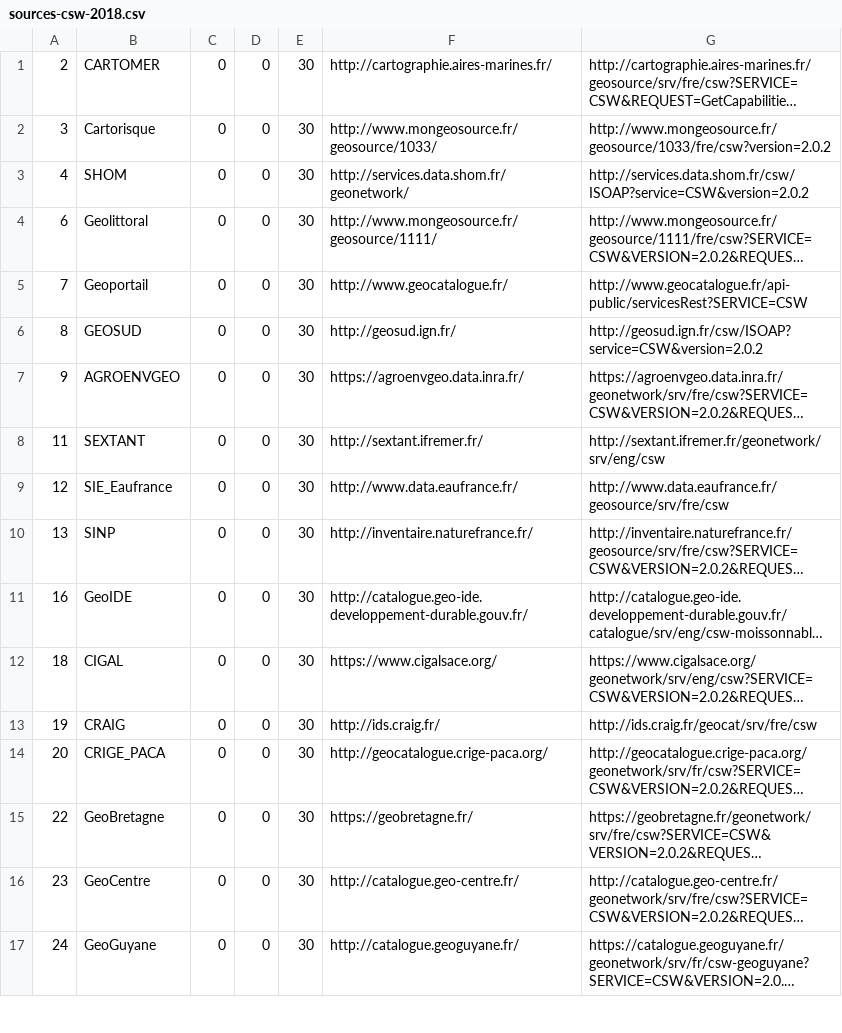
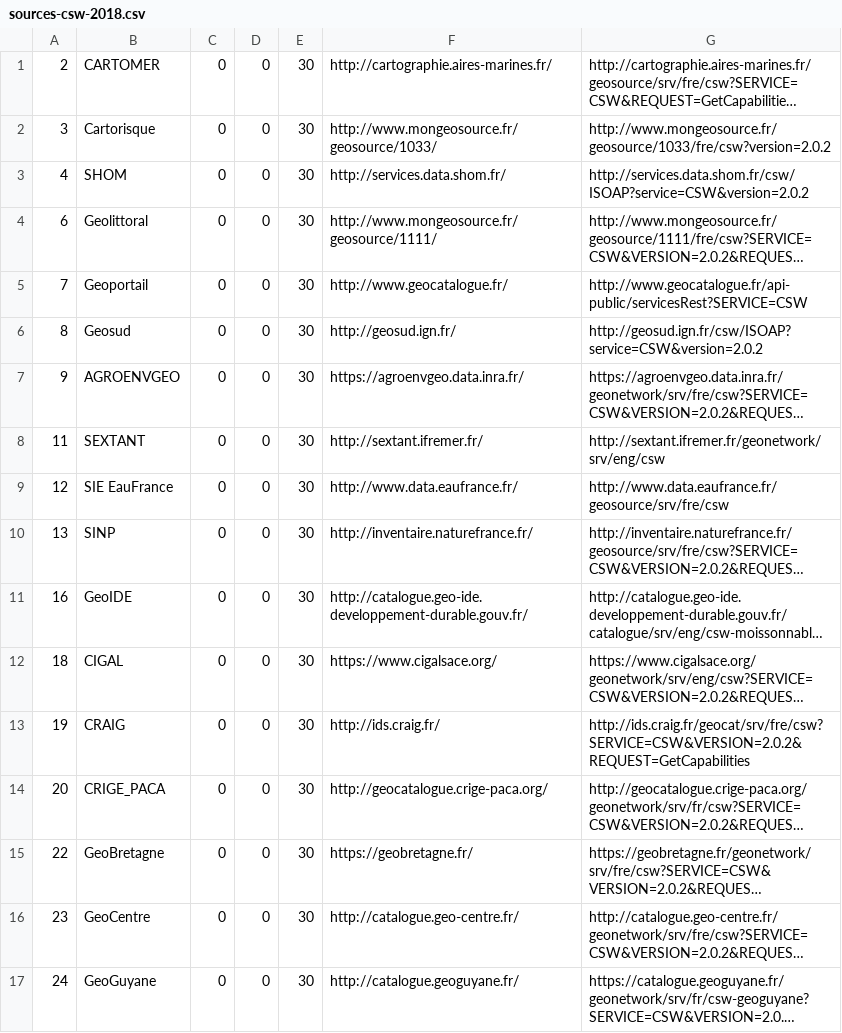
Before and after one commit to UMR-PASSAGES/csw_harvester, a CSV file: sources/sources-csw-2018.csv, drawn as a sheet; only a part is shown; long unchanged cells end in …; the diff covers the shown part only; the diff names each change by its address in the sheet, - before the commit and + after, or states it on an @@ line.

Commit message:
updating list of geocatalogs

```diff
--- a/sources/sources-csw-2018.csv
+++ b/sources/sources-csw-2018.csv
-F3: http://services.data.shom.fr/geonetwork/
+F3: http://services.data.shom.fr/
-B6: GEOSUD
+B6: Geosud
-B9: SIE_Eaufrance
+B9: SIE EauFrance
-G13: http://ids.craig.fr/geocat/srv/fre/csw
+G13: http://ids.craig.fr/geocat/srv/fre/csw?SERVICE=CSW&VERSION=2.0.2&REQUEST=GetCapabilities
```
Also changed, not shown: 2 added rows, 2 removed rows and 15 edited cells elsewhere in this file, sources/source_test.csv, 3 other files.
